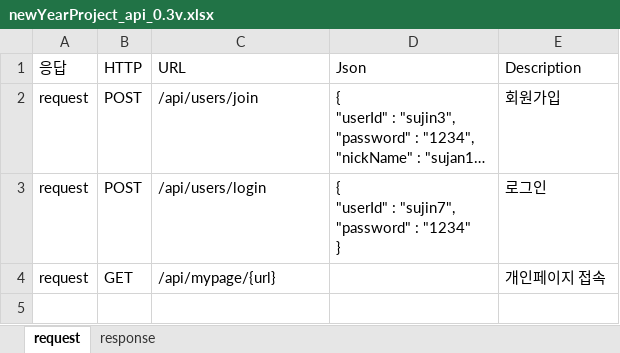
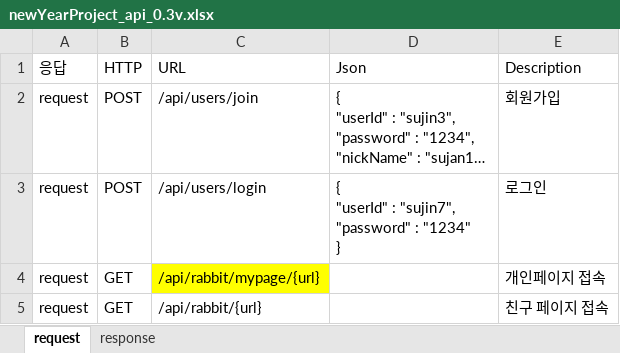
Before and after one commit to Ji-yong219/hello-new-year, an Excel workbook: docs/newYearProject_api_0.3v.xlsx, sheet request, drawn as a sheet; long unchanged cells end in …; values as stored, in another font and other column widths than the file's, no borders; the diff names each change by its address in the sheet, - before the commit and + after, or states it on an @@ line.

```diff
--- a/docs/newYearProject_api_0.3v.xlsx (sheet request)
+++ b/docs/newYearProject_api_0.3v.xlsx (sheet request)
-C4 (URL): /api/mypage/{url}
+C4 (URL): /api/rabbit/mypage/{url}
-C4 fill: none
+C4 fill: #FFFF00
+row 5: request | GET | /api/rabbit/{url} |  | 친구 페이지 접속
```
Also changed, not shown: sheet response, 1 other file.
